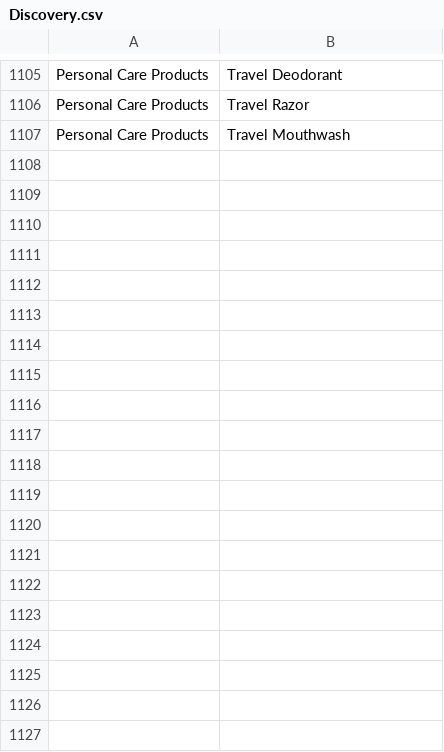
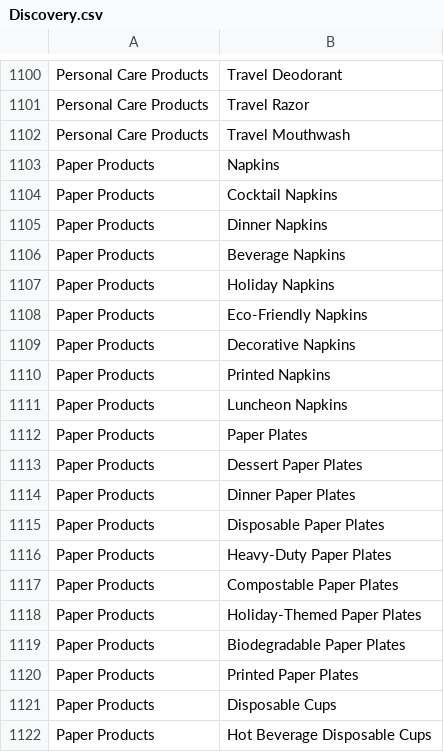
Before and after one commit to sam2332/HaSS_Addons, a CSV file: personal_shopper/Discovery.csv, drawn as a sheet; only a part is shown, gaps mark what is left out; the diff covers the shown part only.

```diff
--- a/personal_shopper/Discovery.csv
+++ b/personal_shopper/Discovery.csv
@@ -1107 +1102,21 @@ Personal Care Products,Travel Razor
 Personal Care Products,Travel Mouthwash
+Paper Products, Napkins
+Paper Products, Cocktail Napkins
+Paper Products, Dinner Napkins
+Paper Products, Beverage Napkins
+Paper Products, Holiday Napkins
+Paper Products, Eco-Friendly Napkins
+Paper Products, Decorative Napkins
+Paper Products, Printed Napkins
+Paper Products, Luncheon Napkins
+Paper Products, Paper Plates
+Paper Products, Dessert Paper Plates
+Paper Products, Dinner Paper Plates
+Paper Products, Disposable Paper Plates
+Paper Products, Heavy-Duty Paper Plates
+Paper Products, Compostable Paper Plates
+Paper Products, Holiday-Themed Paper Plates
+Paper Products, Biodegradable Paper Plates
+Paper Products, Printed Paper Plates
+Paper Products, Disposable Cups
+Paper Products, Hot Beverage Disposable Cups
```
Also changed, not shown: 74 added rows, 1 removed row and 1 moved row elsewhere in this file, 3 other files.
